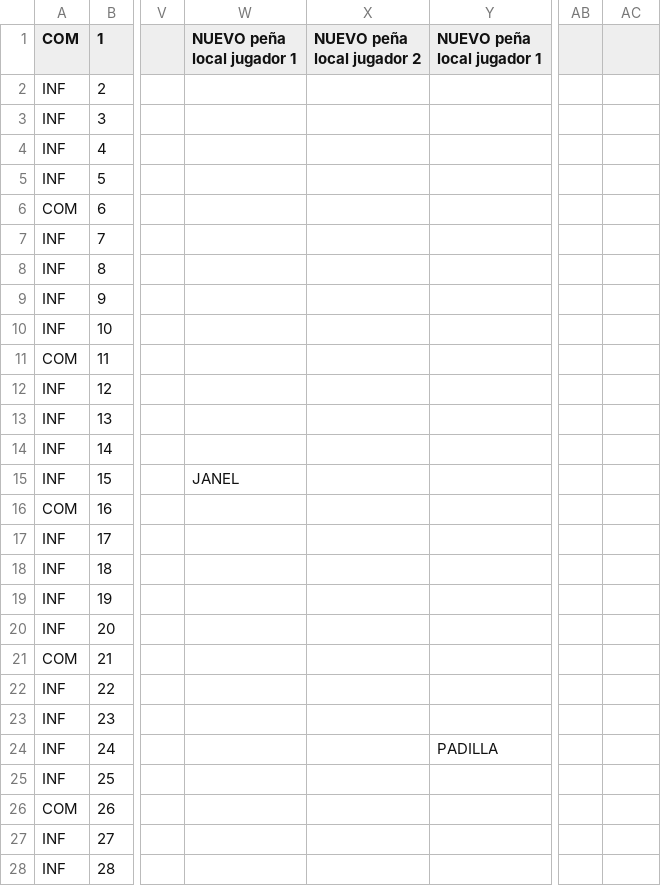
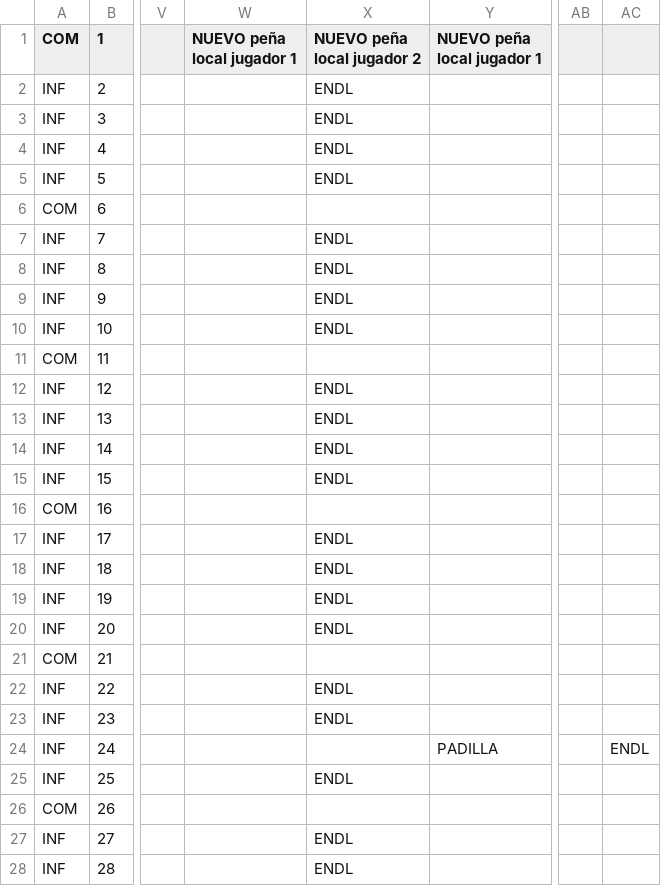
Before and after one commit to vetuster/cocam, a CSV file: cocam/resources/cocam-2016_17-result-J07-20161003-OK.csv, drawn as a sheet; only a part is shown, gaps mark what is left out; the diff covers the shown part only; the diff names each change by its address in the sheet, - before the commit and + after, or states it on an @@ line.

```diff
--- a/cocam/resources/cocam-2016_17-result-J07-20161003-OK.csv
+++ b/cocam/resources/cocam-2016_17-result-J07-20161003-OK.csv
-X2:X5 (NUEVO peña local jugador 2): (empty)
+X2:X5 (NUEVO peña local jugador 2): ENDL
-X7:X10 (NUEVO peña local jugador 2): (empty)
+X7:X10 (NUEVO peña local jugador 2): ENDL
-X12:X15 (NUEVO peña local jugador 2): (empty)
+X12:X15 (NUEVO peña local jugador 2): ENDL
-W15 (NUEVO peña local jugador 1): JANEL
+W15 (NUEVO peña local jugador 1): (empty)
-X17:X20 (NUEVO peña local jugador 2): (empty)
+X17:X20 (NUEVO peña local jugador 2): ENDL
-X22:X23 (NUEVO peña local jugador 2): (empty)
+X22:X23 (NUEVO peña local jugador 2): ENDL
-AC24: (empty)
+AC24: ENDL
-X25 (NUEVO peña local jugador 2): (empty)
+X25 (NUEVO peña local jugador 2): ENDL
-X27:X28 (NUEVO peña local jugador 2): (empty)
+X27:X28 (NUEVO peña local jugador 2): ENDL
```
Also changed, not shown: 31 edited cells elsewhere in this file, cocam/resources/cocam-2016_17-result-J02-20160915-OK.csv, cocam/resources/cocam-2016_17-result-J03-20160919-OK.csv, 32 other files.
